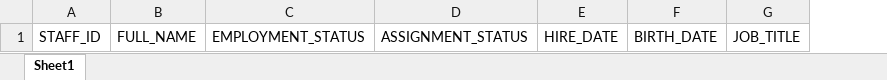
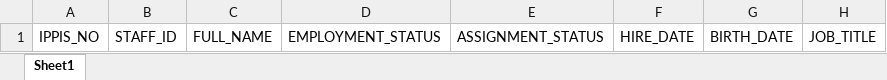
Before and after one commit to Nwachukwu-Uzor/dominion-LMP, an Excel workbook: src/assets/documents/ippis-upload-sample.xlsx, sheet Sheet1, drawn as a sheet; only a part is shown; values as stored, in another font and other column widths than the file's, no borders; the diff names each change by its address in the sheet, - before the commit and + after, or states it on an @@ line.

Commit message:
Remove place of birth from loan request parameters; add ippisNumber field to ippis upload data

```diff
--- a/src/assets/documents/ippis-upload-sample.xlsx (sheet Sheet1)
+++ b/src/assets/documents/ippis-upload-sample.xlsx (sheet Sheet1)
+column A, row 1: IPPIS_NO
```
Also changed, not shown: 12 other files.
